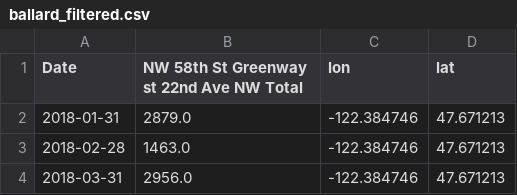
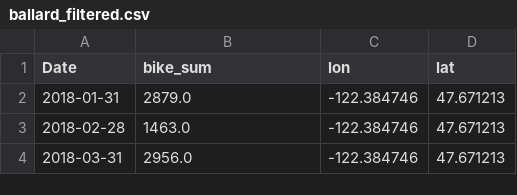
Before and after one commit to HenryR2112/CSE163-Project, a CSV file: Filtered Data/ballard_filtered.csv, drawn as a sheet; only a part is shown.

```diff
--- a/Filtered Data/ballard_filtered.csv
+++ b/Filtered Data/ballard_filtered.csv
@@ -1,2 +1,2 @@
-Date,NW 58th St Greenway st 22nd Ave NW Total,lon,lat
+Date,bike_sum,lon,lat
 2018-01-31,2879.0,-122.384746,47.671213
```
Also changed, not shown: Filtered Data/fremont_filtered.csv, 7 other files.
